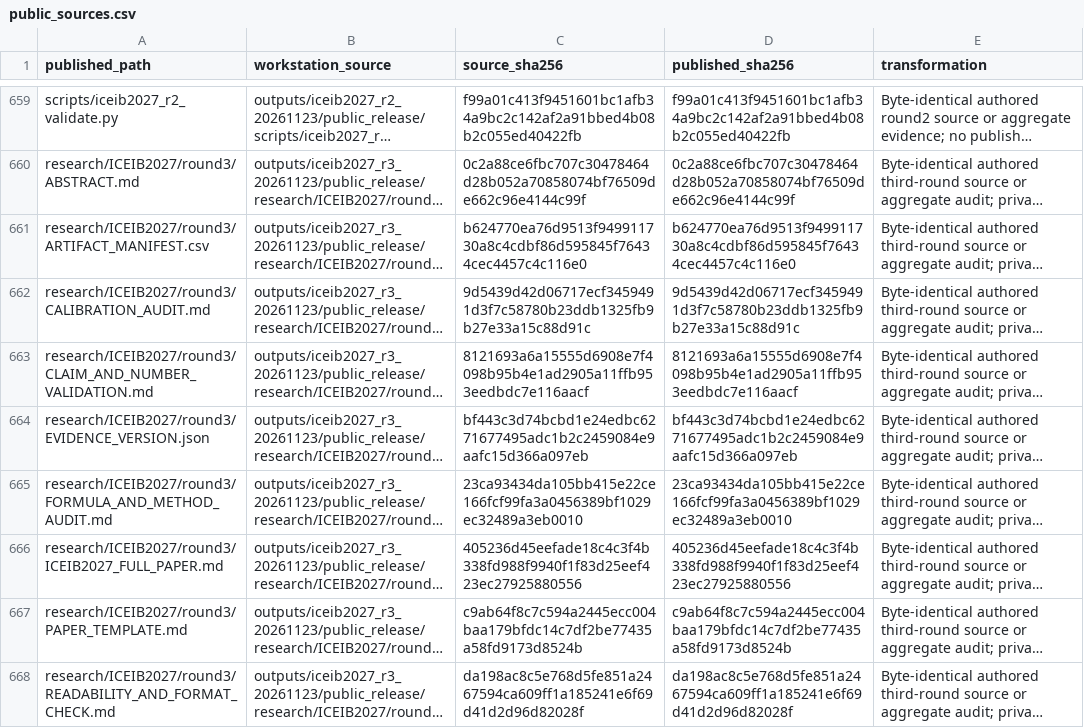
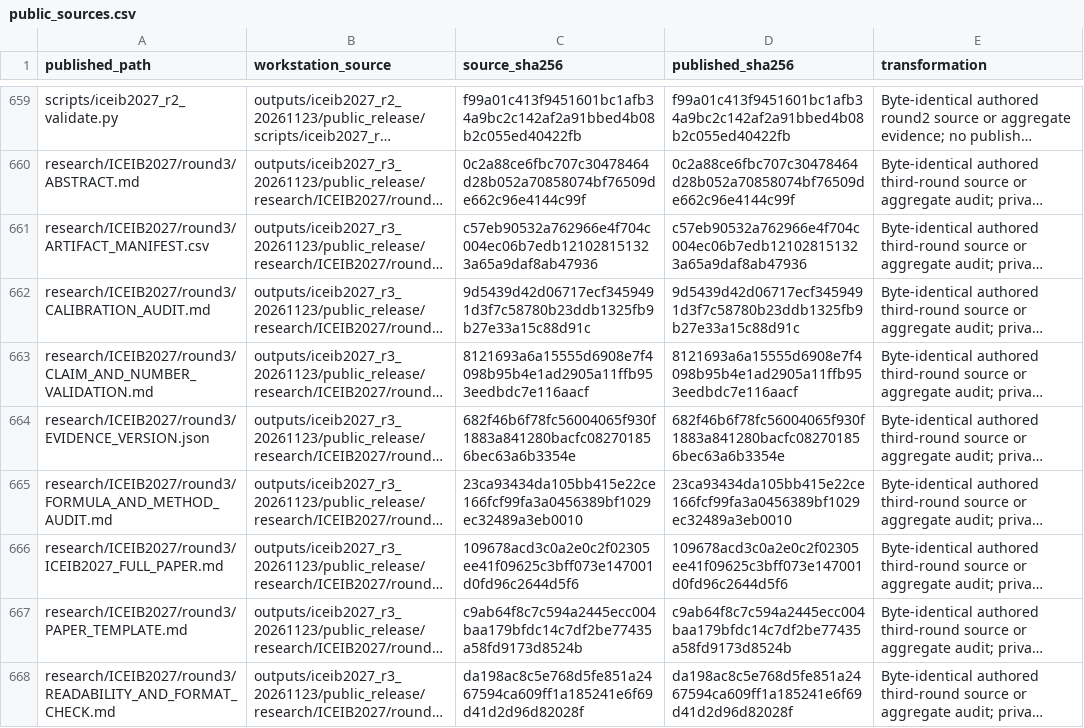
Before and after one commit to yoyocar2333/financial-sequence-benchmark, a CSV file: provenance/public_sources.csv, drawn as a sheet; only a part is shown, gaps mark what is left out; long unchanged cells end in …; the diff covers the shown part only; the diff names each change by its address in the sheet, - before the commit and + after, or states it on an @@ line.

Commit message:
Pin ICEIB manuscript to immutable third-round evidence version
Cite the actual audit/code commit in Data Availability and the source index. Verify final scientific tables and code match that snapshot; retain the eight-page professor-review layout.

```diff
--- a/provenance/public_sources.csv
+++ b/provenance/public_sources.csv
-C661 (source_sha256): b624770ea76d9513f949911730a8c4cdbf86d595845f76434cec4457c4c116e0
+C661 (source_sha256): c57eb90532a762966e4f704c004ec06b7edb121028151323a65a9daf8ab47936
-D661 (published_sha256): b624770ea76d9513f949911730a8c4cdbf86d595845f76434cec4457c4c116e0
+D661 (published_sha256): c57eb90532a762966e4f704c004ec06b7edb121028151323a65a9daf8ab47936
-C664 (source_sha256): bf443c3d74bcbd1e24edbc6271677495adc1b2c2459084e9aafc15d366a097eb
+C664 (source_sha256): 682f46b6f78fc56004065f930f1883a841280bacfc082701856bec63a6b3354e
-D664 (published_sha256): bf443c3d74bcbd1e24edbc6271677495adc1b2c2459084e9aafc15d366a097eb
+D664 (published_sha256): 682f46b6f78fc56004065f930f1883a841280bacfc082701856bec63a6b3354e
-C666 (source_sha256): 405236d45eefade18c4c3f4b338fd988f9940f1f83d25eef423ec27925880556
+C666 (source_sha256): 109678acd3c0a2e0c2f02305ee41f09625c3bff073e147001d0fd96c2644d5f6
-D666 (published_sha256): 405236d45eefade18c4c3f4b338fd988f9940f1f83d25eef423ec27925880556
+D666 (published_sha256): 109678acd3c0a2e0c2f02305ee41f09625c3bff073e147001d0fd96c2644d5f6
```
Also changed, not shown: 1 added row and 6 edited cells elsewhere in this file, research/ICEIB2027/ARTIFACT_MANIFEST.csv, research/ICEIB2027/round3/ARTIFACT_MANIFEST.csv, 5 other files.
